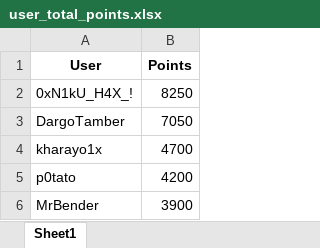
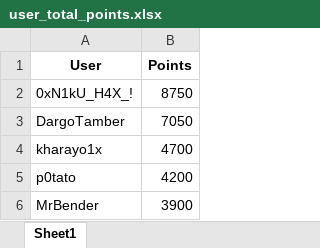
Before and after one commit to ashwin7077/ctf, an Excel workbook: user_total_points.xlsx, sheet Sheet1, drawn as a sheet; only a part is shown; values as stored, in another font and other column widths than the file's, no borders; the diff names each change by its address in the sheet, - before the commit and + after, or states it on an @@ line.

```diff
--- a/user_total_points.xlsx (sheet Sheet1)
+++ b/user_total_points.xlsx (sheet Sheet1)
-B2 (Points): 8250
+B2 (Points): 8750
```
Also changed, not shown: CTF_updated.xlsx, challenges_with_points.xlsx, 2 other files.
